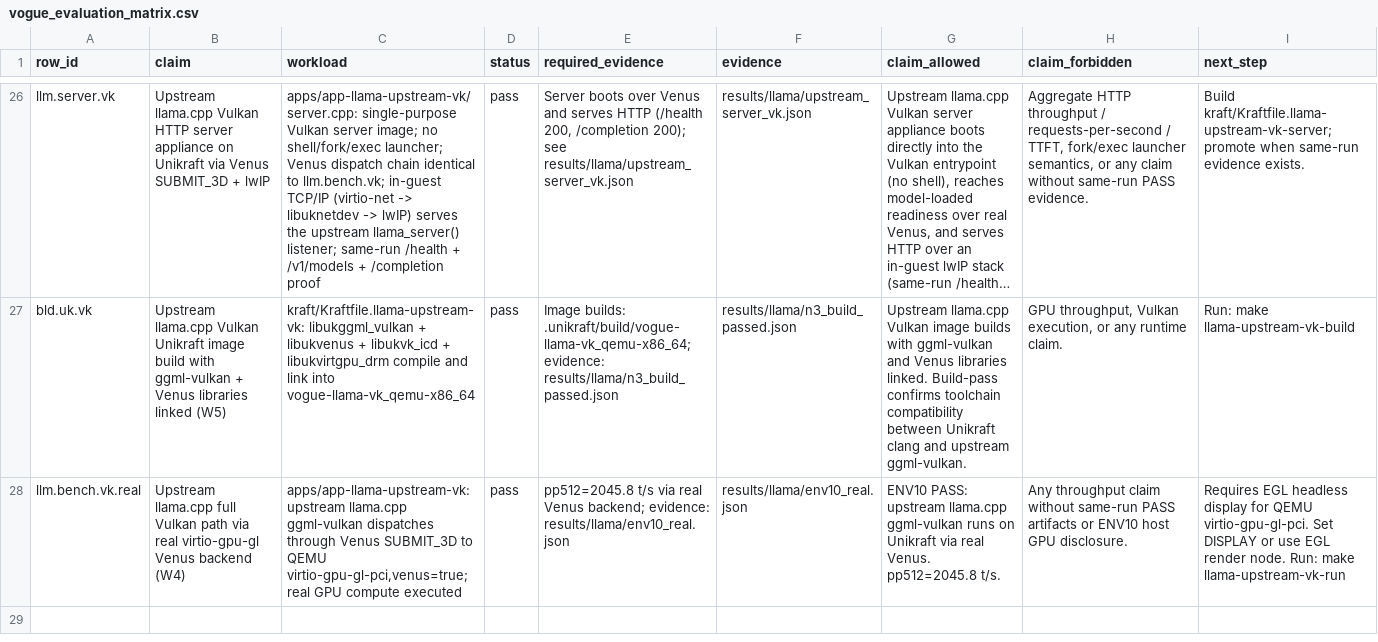
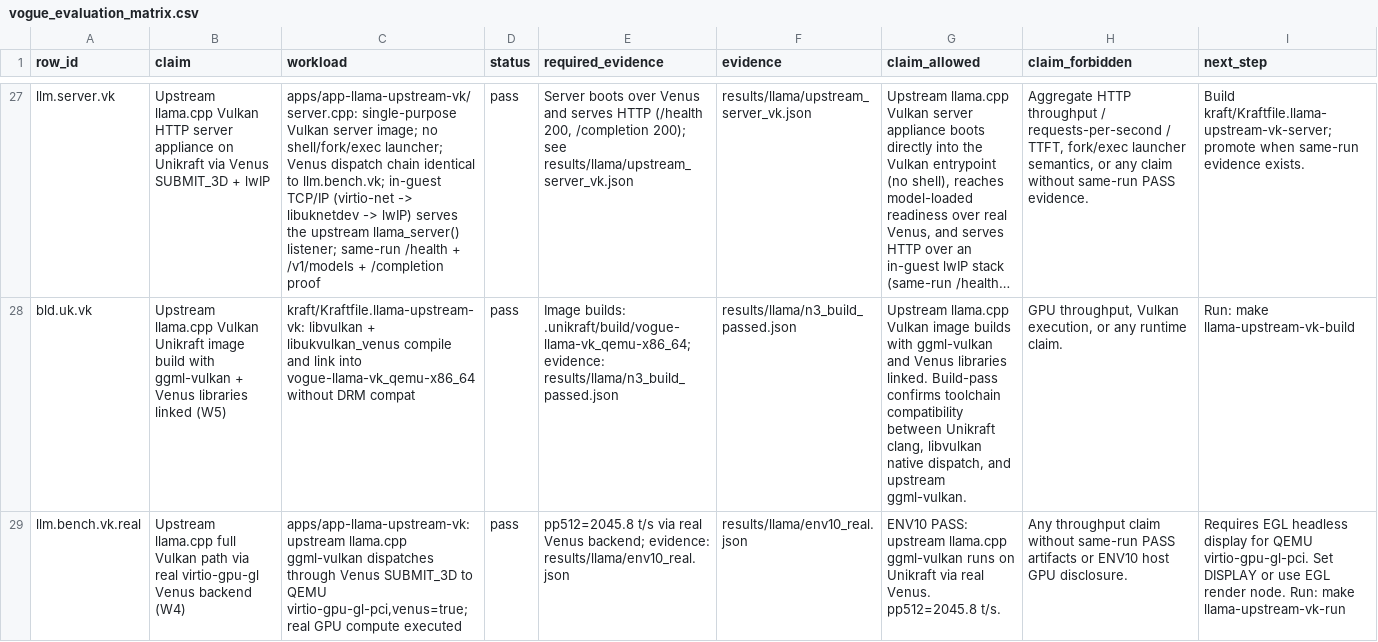
Before and after one commit to vm-final-project/virtio-gpu, a CSV file: results/vogue_evaluation_matrix.csv, drawn as a sheet; only a part is shown, gaps mark what is left out; long unchanged cells end in …; addresses are those after the commit; the diff covers the shown part only; the diff names each change by its address in the sheet, - before the commit and + after, or states it on an @@ line.

```diff
--- a/results/vogue_evaluation_matrix.csv
+++ b/results/vogue_evaluation_matrix.csv
-C28 (workload): kraft/Kraftfile.llama-upstream-vk: libukggml_vulkan + libukvenus + libukvk_icd + libukvirtgpu_drm compile and link into vogue-llama-vk_qemu-x86_64
+C28 (workload): kraft/Kraftfile.llama-upstream-vk: libvulkan + libukvulkan_venus compile and link into vogue-llama-vk_qemu-x86_64 without DRM compat
-G28 (claim_allowed): …between Unikraft clang and upstream…
+G28 (claim_allowed): …between Unikraft clang, libvulkan native dispatch, and upstream…
```
Also changed, not shown: 1 added row and 30 edited cells elsewhere in this file, results/app_perf.csv, results/venus/venus_perf.csv, 28 other files.
